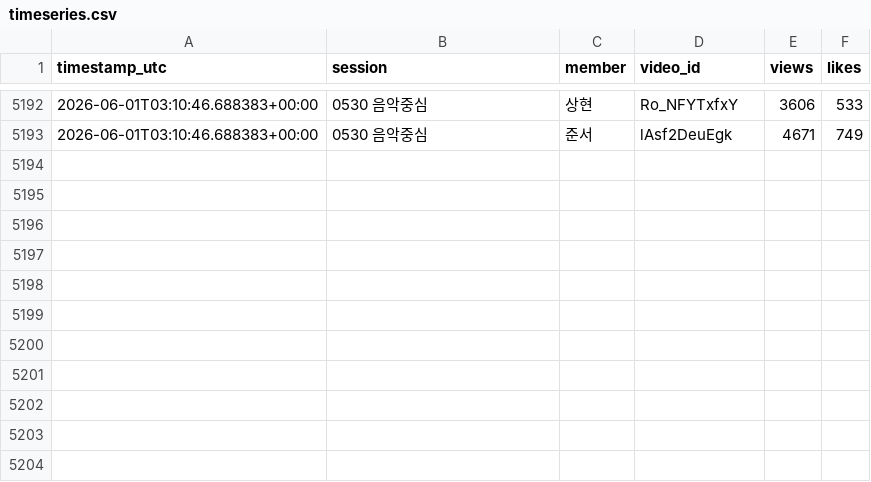
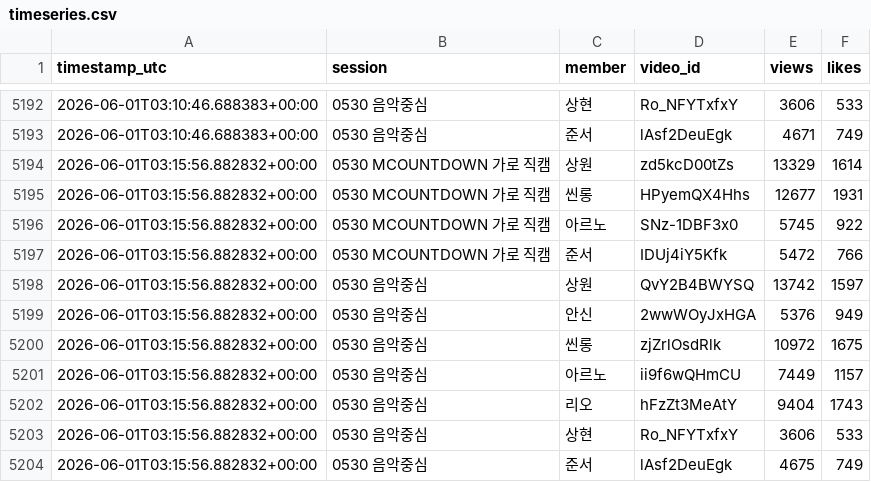
Before and after one commit to jin-hub/ytb-mr, a CSV file: data/timeseries.csv, drawn as a sheet; only a part is shown, gaps mark what is left out.

```diff
--- a/data/timeseries.csv
+++ b/data/timeseries.csv
@@ -5193 +5193,12 @@ timestamp_utc,session,member,video_id,views,likes
 2026-06-01T03:10:46.688383+00:00,0530 음악중심,준서,lAsf2DeuEgk,4671,749
+2026-06-01T03:15:56.882832+00:00,0530 MCOUNTDOWN 가로 직캠,상원,zd5kcD00tZs,13329,1614
+2026-06-01T03:15:56.882832+00:00,0530 MCOUNTDOWN 가로 직캠,씬롱,HPyemQX4Hhs,12677,1931
+2026-06-01T03:15:56.882832+00:00,0530 MCOUNTDOWN 가로 직캠,아르노,SNz-1DBF3x0,5745,922
+2026-06-01T03:15:56.882832+00:00,0530 MCOUNTDOWN 가로 직캠,준서,IDUj4iY5Kfk,5472,766
+2026-06-01T03:15:56.882832+00:00,0530 음악중심,상원,QvY2B4BWYSQ,13742,1597
+2026-06-01T03:15:56.882832+00:00,0530 음악중심,안신,2wwWOyJxHGA,5376,949
+2026-06-01T03:15:56.882832+00:00,0530 음악중심,씬롱,zjZrlOsdRlk,10972,1675
+2026-06-01T03:15:56.882832+00:00,0530 음악중심,아르노,ii9f6wQHmCU,7449,1157
+2026-06-01T03:15:56.882832+00:00,0530 음악중심,리오,hFzZt3MeAtY,9404,1743
+2026-06-01T03:15:56.882832+00:00,0530 음악중심,상현,Ro_NFYTxfxY,3606,533
+2026-06-01T03:15:56.882832+00:00,0530 음악중심,준서,lAsf2DeuEgk,4675,749
```
